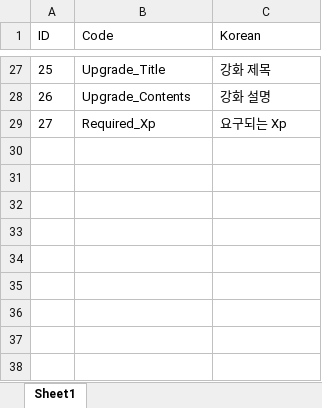
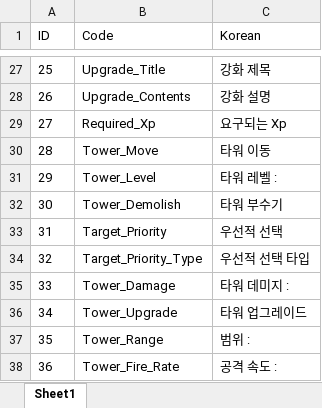
Before and after one commit to ChoWook/PlumTowerDefecne, an Excel workbook: Design/DataTable/StringUI.xlsx, sheet Sheet1, drawn as a sheet; only a part is shown, gaps mark what is left out; values as stored, in another font and other column widths than the file's, no borders; the diff names each change by its address in the sheet, - before the commit and + after, or states it on an @@ line.

Commit message:
김시우 StringUI추가

```diff
--- a/Design/DataTable/StringUI.xlsx (sheet Sheet1)
+++ b/Design/DataTable/StringUI.xlsx (sheet Sheet1)
+row 30: 28 | Tower_Move | 타워 이동
+row 31: 29 | Tower_Level | 타워 레벨 :
+row 32: 30 | Tower_Demolish | 타워 부수기
+row 33: 31 | Target_Priority | 우선적 선택
+row 34: 32 | Target_Priority_Type | 우선적 선택 타입
+row 35: 33 | Tower_Damage | 타워 데미지 :
+row 36: 34 | Tower_Upgrade | 타워 업그레이드
+row 37: 35 | Tower_Range | 범위 :
+row 38: 36 | Tower_Fire_Rate | 공격 속도 :
```
